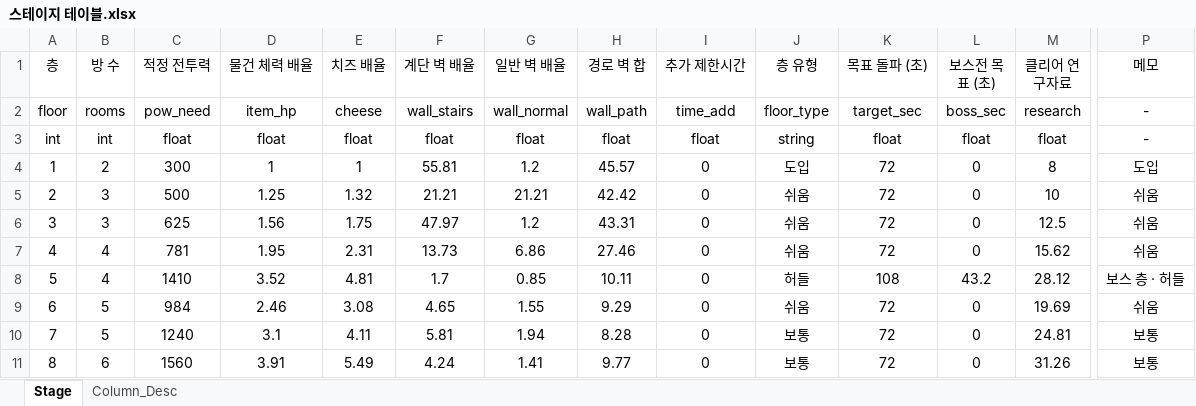
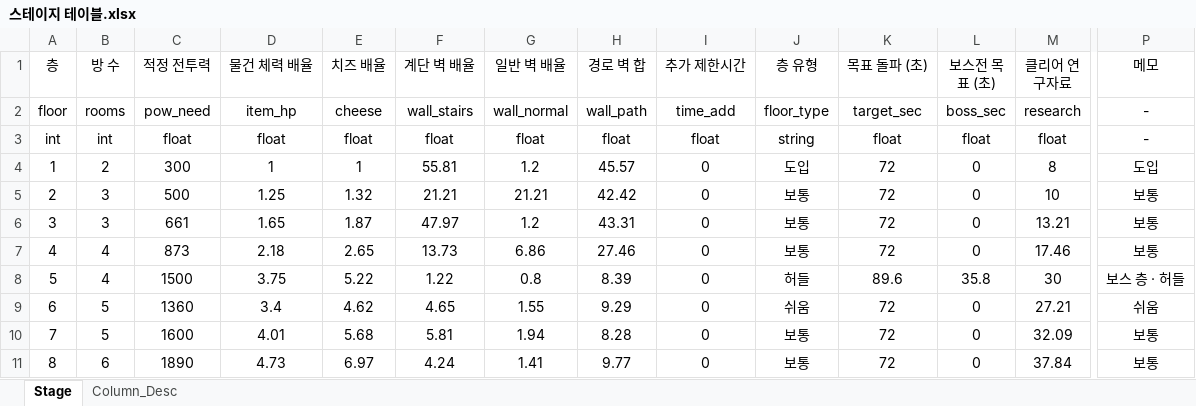
Before and after one commit to inory16351/NKK_PROJECT, an Excel workbook: Data_Table/스테이지 테이블.xlsx, sheet Stage, drawn as a sheet; only a part is shown, gaps mark what is left out; values as stored, in another font and other column widths than the file's, no borders; the diff covers the shown part only; the diff names each change by its address in the sheet, - before the commit and + after, or states it on an @@ line.

```diff
--- a/Data_Table/스테이지 테이블.xlsx (sheet Stage)
+++ b/Data_Table/스테이지 테이블.xlsx (sheet Stage)
-J5:J7 (층 유형): 쉬움
+J5:J7 (층 유형): 보통
-P5:P7 (메모): 쉬움
+P5:P7 (메모): 보통
-C6 (적정 전투력): 625
+C6 (적정 전투력): 661
-D6 (물건 체력 배율): 1.56
+D6 (물건 체력 배율): 1.65
-E6 (치즈 배율): 1.75
+E6 (치즈 배율): 1.87
-M6 (클리어 연구자료): 12.5
+M6 (클리어 연구자료): 13.21
-C7 (적정 전투력): 781
+C7 (적정 전투력): 873
-D7 (물건 체력 배율): 1.95
+D7 (물건 체력 배율): 2.18
-E7 (치즈 배율): 2.31
+E7 (치즈 배율): 2.65
-M7 (클리어 연구자료): 15.62
+M7 (클리어 연구자료): 17.46
-C8 (적정 전투력): 1410
+C8 (적정 전투력): 1500
-D8 (물건 체력 배율): 3.52
+D8 (물건 체력 배율): 3.75
-E8 (치즈 배율): 4.81
+E8 (치즈 배율): 5.22
-F8 (계단 벽 배율): 1.7
+F8 (계단 벽 배율): 1.22
-G8 (일반 벽 배율): 0.85
+G8 (일반 벽 배율): 0.8
-H8 (경로 벽 합): 10.11
+H8 (경로 벽 합): 8.39
-K8 (목표 돌파 (초)): 108
+K8 (목표 돌파 (초)): 89.6
-L8 (보스전 목표 (초)): 43.2
+L8 (보스전 목표 (초)): 35.8
-M8 (클리어 연구자료): 28.12
+M8 (클리어 연구자료): 30
-C9 (적정 전투력): 984
+C9 (적정 전투력): 1360
-D9 (물건 체력 배율): 2.46
+D9 (물건 체력 배율): 3.4
-E9 (치즈 배율): 3.08
+E9 (치즈 배율): 4.62
-M9 (클리어 연구자료): 19.69
+M9 (클리어 연구자료): 27.21
-C10 (적정 전투력): 1240
+C10 (적정 전투력): 1600
-D10 (물건 체력 배율): 3.1
+D10 (물건 체력 배율): 4.01
-E10 (치즈 배율): 4.11
+E10 (치즈 배율): 5.68
-M10 (클리어 연구자료): 24.81
+M10 (클리어 연구자료): 32.09
-C11 (적정 전투력): 1560
+C11 (적정 전투력): 1890
-D11 (물건 체력 배율): 3.91
+D11 (물건 체력 배율): 4.73
-E11 (치즈 배율): 5.49
+E11 (치즈 배율): 6.97
-M11 (클리어 연구자료): 31.26
+M11 (클리어 연구자료): 37.84
```
Also changed, not shown: 726 edited cells elsewhere in this sheet, Data_Table/공용 스킬 테이블.xlsx, Data_Table/물건 테이블.xlsx, 25 other files.
